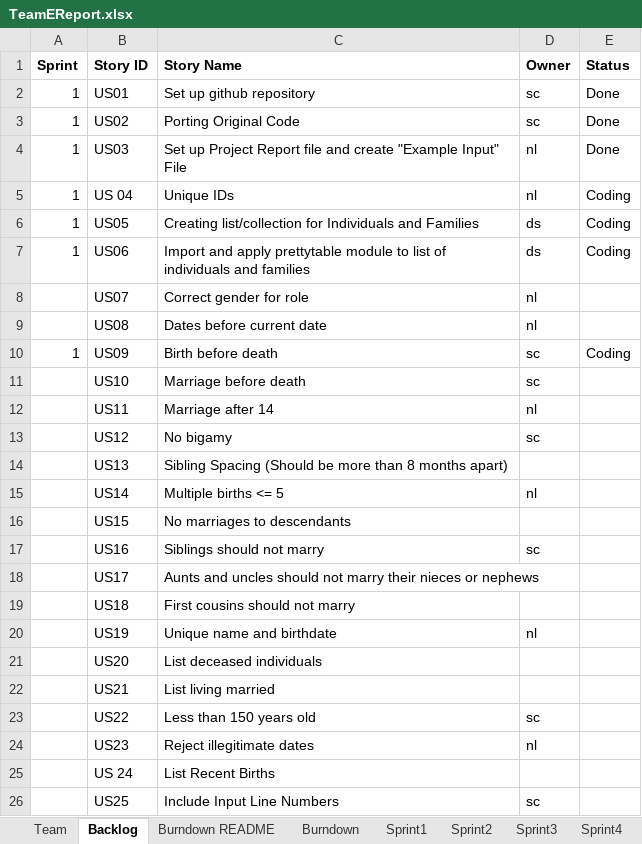
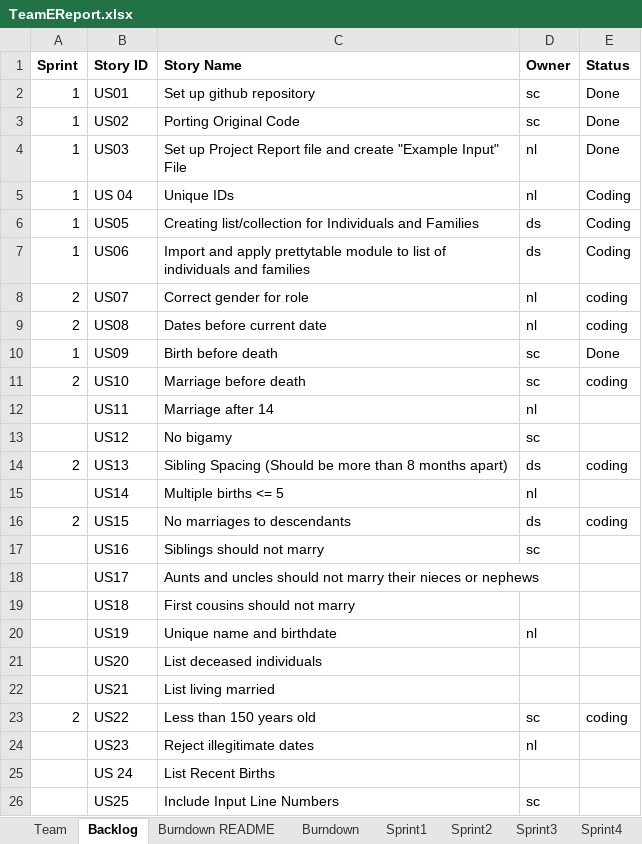
Before and after one commit to choudhs2/cs555tmE2026Summer, an Excel workbook: Sprint_Report/TeamEReport.xlsx, sheet Backlog, drawn as a sheet; values as stored, in another font and other column widths than the file's, no borders; charts and pictures not drawn; the diff names each change by its address in the sheet, - before the commit and + after, or states it on an @@ line.

```diff
--- a/Sprint_Report/TeamEReport.xlsx (sheet Backlog)
+++ b/Sprint_Report/TeamEReport.xlsx (sheet Backlog)
-A8:A9 (Sprint): (empty)
+A8:A9 (Sprint): 2
-E8:E9 (Status): (empty)
+E8:E9 (Status): coding
-E10 (Status): Coding
+E10 (Status): Done
-A11 (Sprint): (empty)
+A11 (Sprint): 2
-E11 (Status): (empty)
+E11 (Status): coding
-A14 (Sprint): (empty)
+A14 (Sprint): 2
-D14 (Owner): (empty)
+D14 (Owner): ds
-E14 (Status): (empty)
+E14 (Status): coding
-A16 (Sprint): (empty)
+A16 (Sprint): 2
-D16 (Owner): (empty)
+D16 (Owner): ds
-E16 (Status): (empty)
+E16 (Status): coding
-A23 (Sprint): (empty)
+A23 (Sprint): 2
-E23 (Status): (empty)
+E23 (Status): coding
```
Also changed, not shown: sheet Sprint2, sheet Burndown, sheet Sprint1, charts or pictures.
